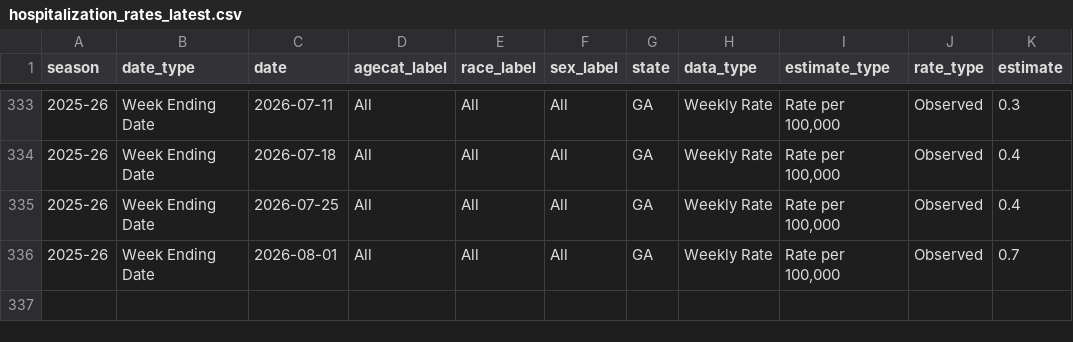
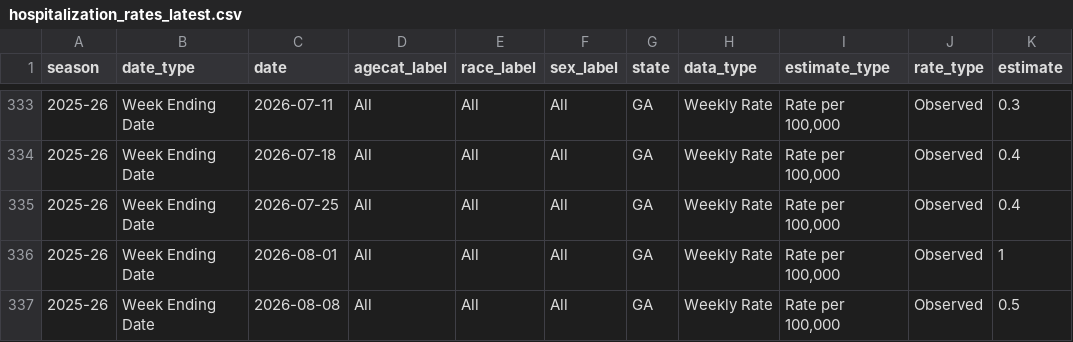
Before and after one commit to ABashir01/ga-covid-shiny-app, a CSV file: data/hospitalization_rates_latest.csv, drawn as a sheet; only a part is shown, gaps mark what is left out.

```diff
--- a/data/hospitalization_rates_latest.csv
+++ b/data/hospitalization_rates_latest.csv
@@ -335,2 +335,3 @@
 "2025-26","Week Ending Date","2026-07-25","All","All","All","GA","Weekly Rate","Rate per 100,000","Observed",0.4
-"2025-26","Week Ending Date","2026-08-01","All","All","All","GA","Weekly Rate","Rate per 100,000","Observed",0.7
+"2025-26","Week Ending Date","2026-08-01","All","All","All","GA","Weekly Rate","Rate per 100,000","Observed",1
+"2025-26","Week Ending Date","2026-08-08","All","All","All","GA","Weekly Rate","Rate per 100,000","Observed",0.5
```
Also changed, not shown: arx_model/analysis_output/live_predictions.csv, data/wastewater_trends_latest.csv.
